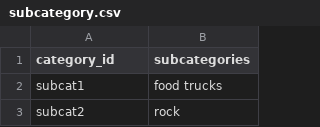
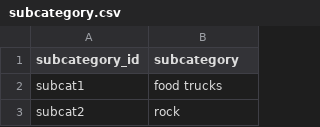
Before and after one commit to beccasolomon22/Crowdfunding_ETL, a CSV file: Resources/subcategory.csv, drawn as a sheet; only a part is shown.

```diff
--- a/Resources/subcategory.csv
+++ b/Resources/subcategory.csv
@@ -1,2 +1,2 @@
-category_id,subcategories
+subcategory_id,subcategory
 subcat1,food trucks
```
Also changed, not shown: 3 other files.
